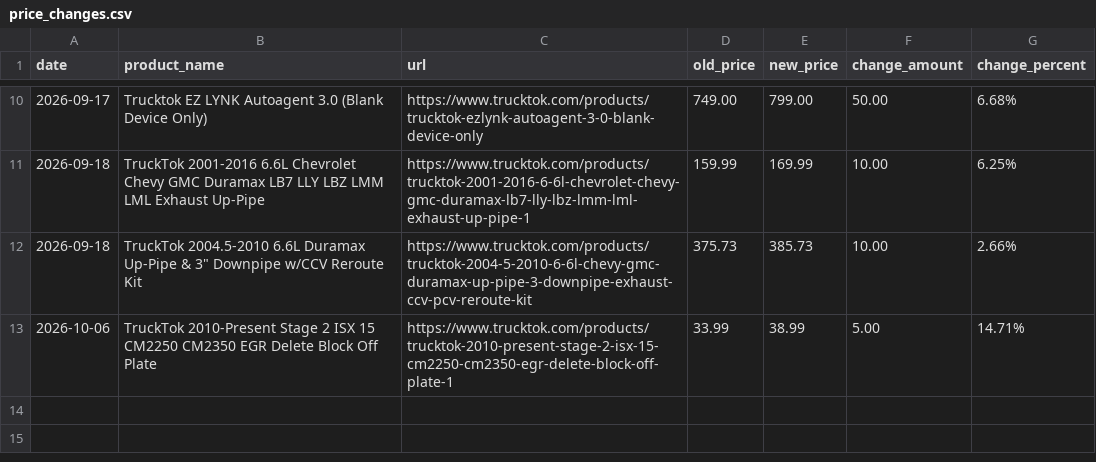
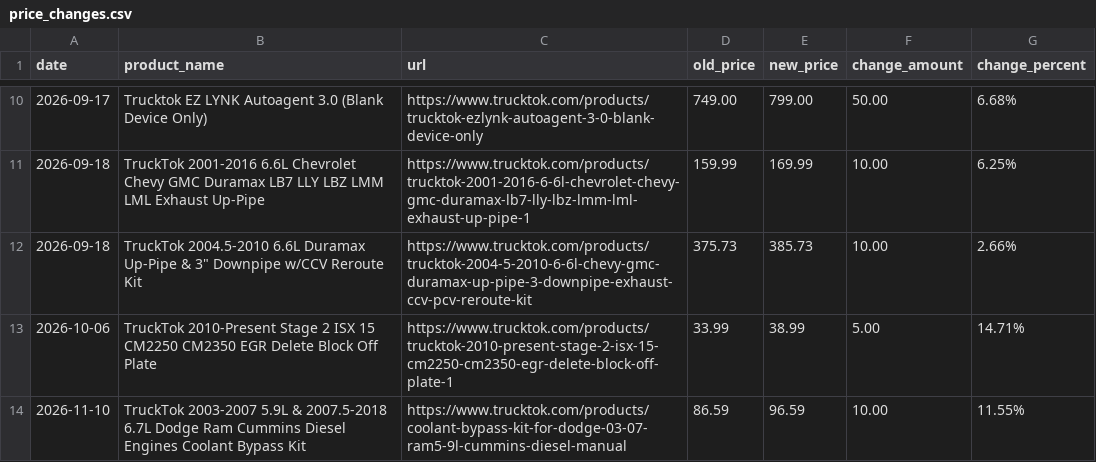
Before and after one commit to johnnychenshop-dotcom/trucktok-price-monitor, a CSV file: price_changes.csv, drawn as a sheet; only a part is shown, gaps mark what is left out; the diff names each change by its address in the sheet, - before the commit and + after, or states it on an @@ line.

```diff
--- a/price_changes.csv
+++ b/price_changes.csv
+row 14: 2026-11-10 | TruckTok 2003-2007 5.9L & 2007.5-2018 6.7L Dodge Ram Cummins Diesel Engines Coolant Bypass Kit | https://www.trucktok.com/products/coolant-bypass-kit-for-dodge-03-07-ram5-9l-cummins-diesel-manual | 86.59 | 96.59 | 10.00 | 11.55%
```
Also changed, not shown: 1 other file.
